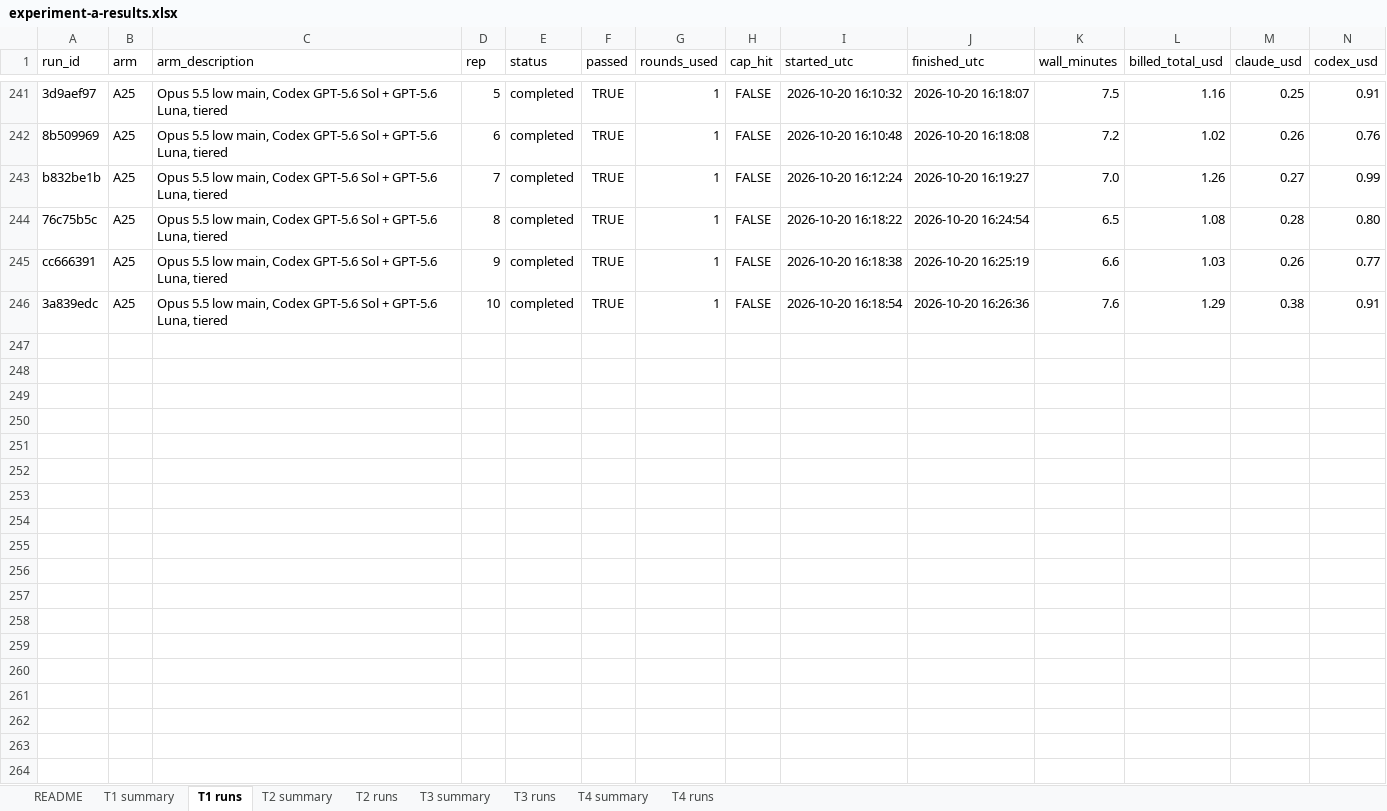
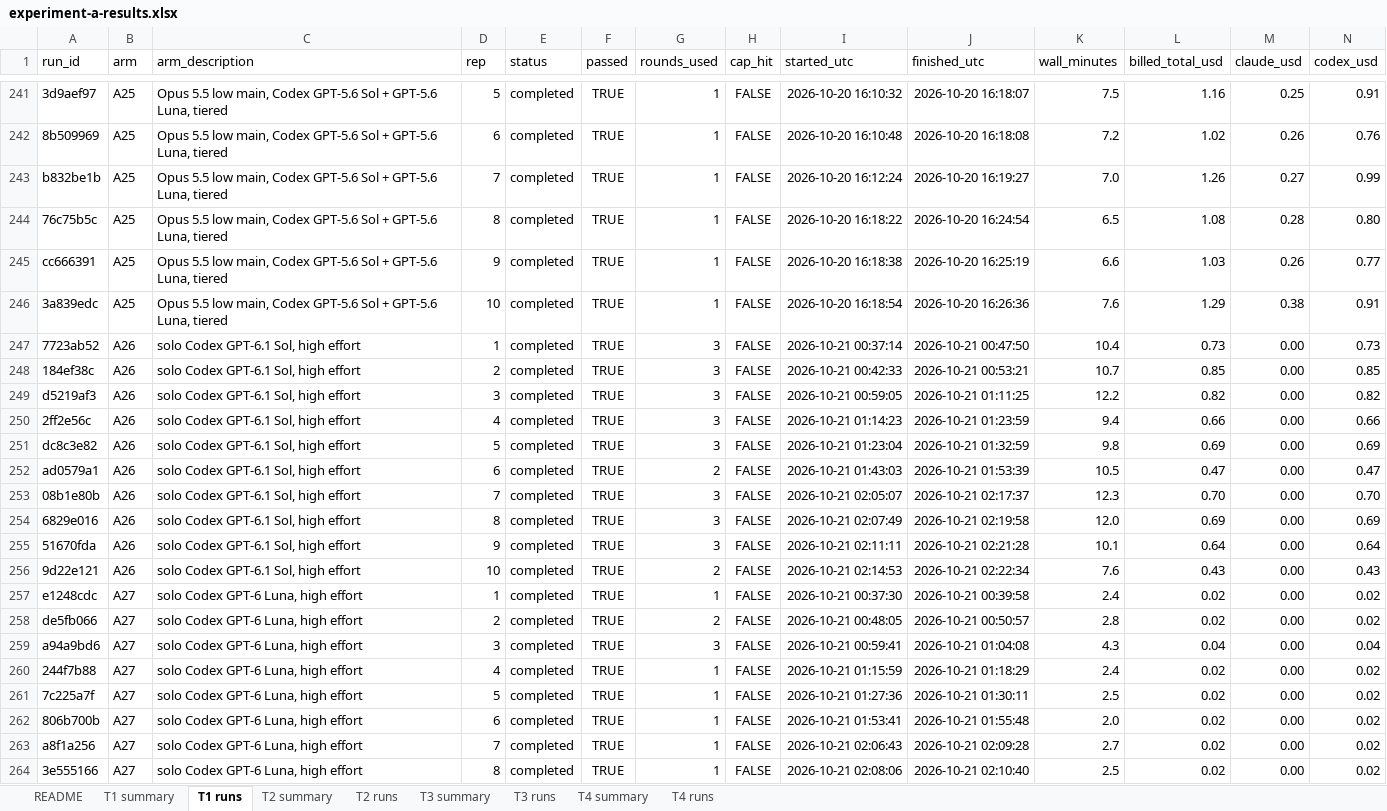
Before and after one commit to memphis242/agent-experiments, an Excel workbook: docs/results/experiment-a-results.xlsx, sheet T1 runs, drawn as a sheet; only a part is shown, gaps mark what is left out; values as stored, in another font and other column widths than the file's, no borders; table styles not drawn; rows hold the shown columns only; the diff covers the shown part only; the diff names each change by its address in the sheet, - before the commit and + after, or states it on an @@ line.

```diff
--- a/docs/results/experiment-a-results.xlsx (sheet T1 runs)
+++ b/docs/results/experiment-a-results.xlsx (sheet T1 runs)
+row 247: 7723ab52 | A26 | solo Codex GPT-6.1 Sol, high effort | 1 | completed | TRUE | 3 | FALSE | 2026-10-21 00:37:14 | 2026-10-21 00:47:50 | 10.4 | 0.73 | 0.00 | 0.73
+row 248: 184ef38c | A26 | solo Codex GPT-6.1 Sol, high effort | 2 | completed | TRUE | 3 | FALSE | 2026-10-21 00:42:33 | 2026-10-21 00:53:21 | 10.7 | 0.85 | 0.00 | 0.85
+row 249: d5219af3 | A26 | solo Codex GPT-6.1 Sol, high effort | 3 | completed | TRUE | 3 | FALSE | 2026-10-21 00:59:05 | 2026-10-21 01:11:25 | 12.2 | 0.82 | 0.00 | 0.82
+row 250: 2ff2e56c | A26 | solo Codex GPT-6.1 Sol, high effort | 4 | completed | TRUE | 3 | FALSE | 2026-10-21 01:14:23 | 2026-10-21 01:23:59 | 9.4 | 0.66 | 0.00 | 0.66
+row 251: dc8c3e82 | A26 | solo Codex GPT-6.1 Sol, high effort | 5 | completed | TRUE | 3 | FALSE | 2026-10-21 01:23:04 | 2026-10-21 01:32:59 | 9.8 | 0.69 | 0.00 | 0.69
+row 252: ad0579a1 | A26 | solo Codex GPT-6.1 Sol, high effort | 6 | completed | TRUE | 2 | FALSE | 2026-10-21 01:43:03 | 2026-10-21 01:53:39 | 10.5 | 0.47 | 0.00 | 0.47
+row 253: 08b1e80b | A26 | solo Codex GPT-6.1 Sol, high effort | 7 | completed | TRUE | 3 | FALSE | 2026-10-21 02:05:07 | 2026-10-21 02:17:37 | 12.3 | 0.70 | 0.00 | 0.70
+row 254: 6829e016 | A26 | solo Codex GPT-6.1 Sol, high effort | 8 | completed | TRUE | 3 | FALSE | 2026-10-21 02:07:49 | 2026-10-21 02:19:58 | 12.0 | 0.69 | 0.00 | 0.69
+row 255: 51670fda | A26 | solo Codex GPT-6.1 Sol, high effort | 9 | completed | TRUE | 3 | FALSE | 2026-10-21 02:11:11 | 2026-10-21 02:21:28 | 10.1 | 0.64 | 0.00 | 0.64
+row 256: 9d22e121 | A26 | solo Codex GPT-6.1 Sol, high effort | 10 | completed | TRUE | 2 | FALSE | 2026-10-21 02:14:53 | 2026-10-21 02:22:34 | 7.6 | 0.43 | 0.00 | 0.43
+row 257: e1248cdc | A27 | solo Codex GPT-6 Luna, high effort | 1 | completed | TRUE | 1 | FALSE | 2026-10-21 00:37:30 | 2026-10-21 00:39:58 | 2.4 | 0.02 | 0.00 | 0.02
+row 258: de5fb066 | A27 | solo Codex GPT-6 Luna, high effort | 2 | completed | TRUE | 2 | FALSE | 2026-10-21 00:48:05 | 2026-10-21 00:50:57 | 2.8 | 0.02 | 0.00 | 0.02
+row 259: a94a9bd6 | A27 | solo Codex GPT-6 Luna, high effort | 3 | completed | TRUE | 3 | FALSE | 2026-10-21 00:59:41 | 2026-10-21 01:04:08 | 4.3 | 0.04 | 0.00 | 0.04
+row 260: 244f7b88 | A27 | solo Codex GPT-6 Luna, high effort | 4 | completed | TRUE | 1 | FALSE | 2026-10-21 01:15:59 | 2026-10-21 01:18:29 | 2.4 | 0.02 | 0.00 | 0.02
+row 261: 7c225a7f | A27 | solo Codex GPT-6 Luna, high effort | 5 | completed | TRUE | 1 | FALSE | 2026-10-21 01:27:36 | 2026-10-21 01:30:11 | 2.5 | 0.02 | 0.00 | 0.02
+row 262: 806b700b | A27 | solo Codex GPT-6 Luna, high effort | 6 | completed | TRUE | 1 | FALSE | 2026-10-21 01:53:41 | 2026-10-21 01:55:48 | 2.0 | 0.02 | 0.00 | 0.02
+row 263: a8f1a256 | A27 | solo Codex GPT-6 Luna, high effort | 7 | completed | TRUE | 1 | FALSE | 2026-10-21 02:06:43 | 2026-10-21 02:09:28 | 2.7 | 0.02 | 0.00 | 0.02
+row 264: 3e555166 | A27 | solo Codex GPT-6 Luna, high effort | 8 | completed | TRUE | 1 | FALSE | 2026-10-21 02:08:06 | 2026-10-21 02:10:40 | 2.5 | 0.02 | 0.00 | 0.02
```
Also changed, not shown: 58 added rows elsewhere in this sheet, sheet T2 runs, sheet T2 summary, sheet T1 summary, sheet README.
